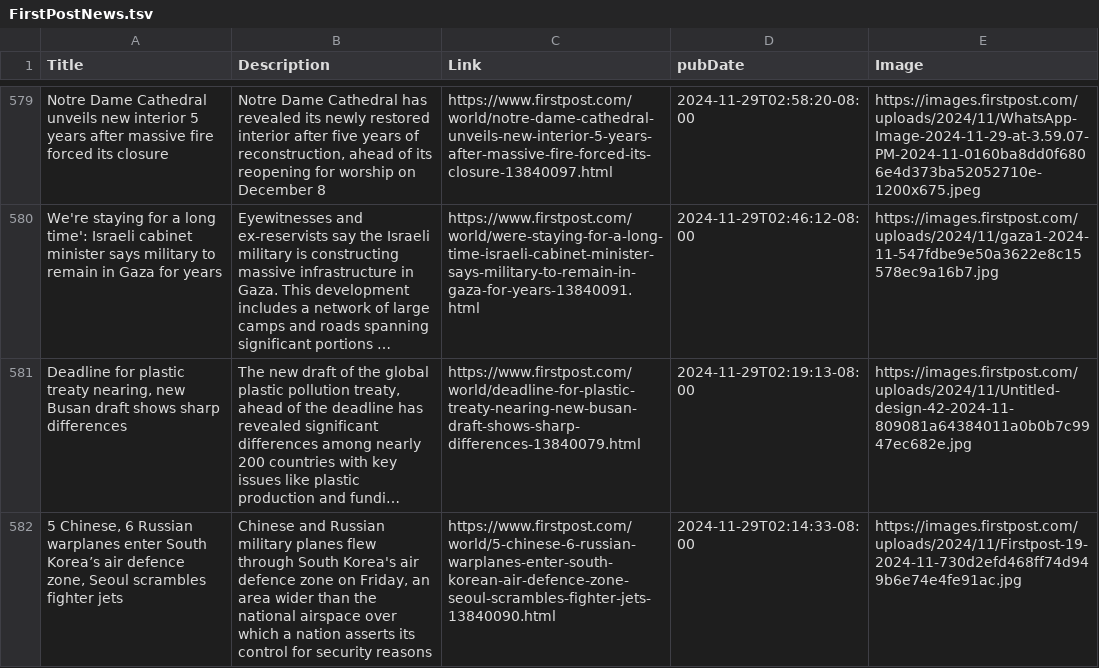
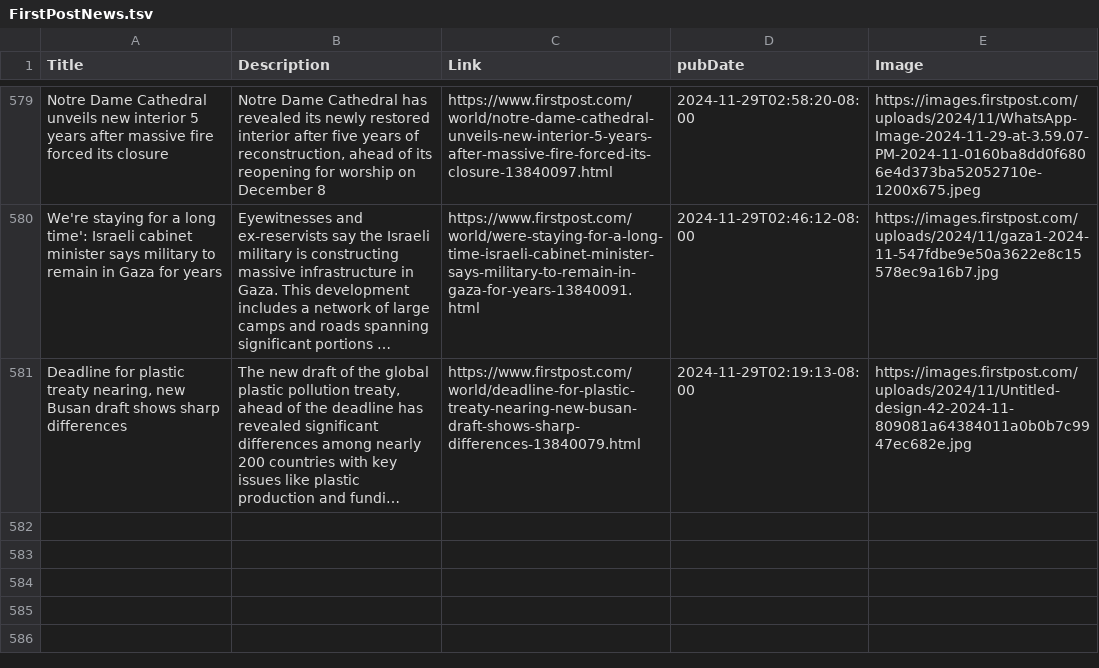
Before and after one commit to NewsCorpGSOC/newscorpgsoc.github.io, a TSV file: GoogleSheets/FirstPostNews.tsv, drawn as a sheet; only a part is shown, gaps mark what is left out; long unchanged cells end in …; the diff names each change by its address in the sheet, - before the commit and + after, or states it on an @@ line.

Commit message:
Routine update of FirstPostNews TSV file

```diff
--- a/GoogleSheets/FirstPostNews.tsv
+++ b/GoogleSheets/FirstPostNews.tsv
-row 582: 5 Chinese, 6 Russian warplanes enter South Korea’s air defence zone, Seoul scrambles fighter jets | Chinese and Russian military planes flew through South Korea's air defence zone on Friday, an area wider than the national airspace over which a nation asserts its control for security reasons | https://www.firstpost.com/world/5-chinese-6-russian-warplanes-enter-south-korean-air-defence-zone-seoul-scrambles-fighter-jets-13840090.html | 2024-11-29T02:14:33-08:00 | https://images.firstpost.com/uploads/2024/11/Firstpost-19-2024-11-730d2efd468ff74d949b6e74e4fe91ac.jpg
```
